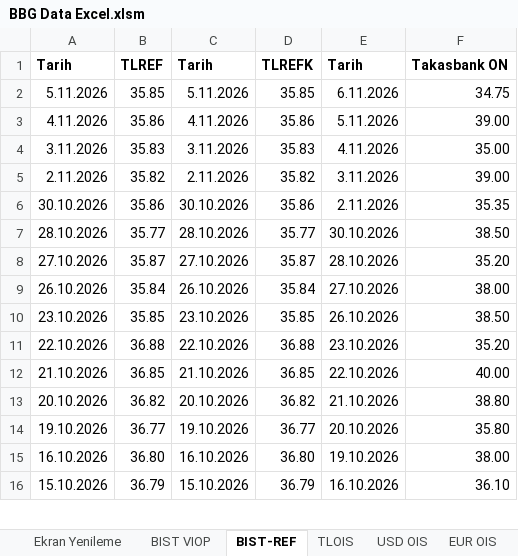
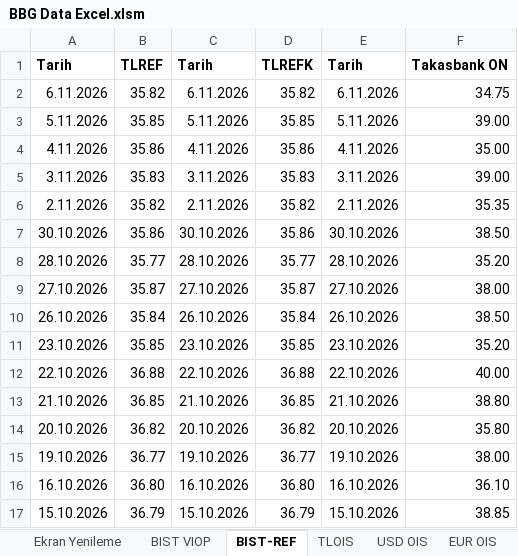
Before and after one commit to ALCO-Dashboard/piyasa-verisi, an Excel workbook: bloomberg/BBG Data Excel.xlsm, sheet BIST-REF, drawn as a sheet; only a part is shown; values as stored, in another font and other column widths than the file's, no borders; addresses are those after the commit; the diff covers the shown part only; the diff names each change by its address in the sheet, - before the commit and + after, or states it on an @@ line.

```diff
--- a/bloomberg/BBG Data Excel.xlsm (sheet BIST-REF)
+++ b/bloomberg/BBG Data Excel.xlsm (sheet BIST-REF)
+row 2: 6.11.2026 | 35.82 | 6.11.2026 | 35.82 | 6.11.2026 | 34.75
-E3: 6.11.2026
+E3: 5.11.2026
-F3: 34.75
+F3: 39.00
-E4: 5.11.2026
+E4: 4.11.2026
-F4: 39.00
+F4: 35.00
-E5: 4.11.2026
+E5: 3.11.2026
-F5: 35.00
+F5: 39.00
-E6: 3.11.2026
+E6: 2.11.2026
-F6: 39.00
+F6: 35.35
-E7: 2.11.2026
+E7: 30.10.2026
-F7: 35.35
+F7: 38.50
-E8: 30.10.2026
+E8: 28.10.2026
-F8: 38.50
+F8: 35.20
-E9: 28.10.2026
+E9: 27.10.2026
-F9: 35.20
+F9: 38.00
-E10: 27.10.2026
+E10: 26.10.2026
-F10: 38.00
+F10: 38.50
-E11: 26.10.2026
+E11: 23.10.2026
-F11: 38.50
+F11: 35.20
-E12: 23.10.2026
+E12: 22.10.2026
-F12: 35.20
+F12: 40.00
-E13: 22.10.2026
+E13: 21.10.2026
-F13: 40.00
+F13: 38.80
-E14: 21.10.2026
+E14: 20.10.2026
-F14: 38.80
+F14: 35.80
-E15: 20.10.2026
+E15: 19.10.2026
-F15: 35.80
+F15: 38.00
-E16: 19.10.2026
+E16: 16.10.2026
-F16: 38.00
+F16: 36.10
-E17: 16.10.2026
+E17: 15.10.2026
-F17: 36.10
+F17: 38.85
```
Also changed, not shown: 1 added row, 2 removed rows and 866 edited cells elsewhere in this sheet, sheet Borsa Ve Diğer, sheet BIST VIOP, sheet USD OIS, sheet EUR OIS, sheet TL LONDRA SWAP, sheet TLOIS, 9 more sheets, other sheet tabs, formulas that keep their value.
